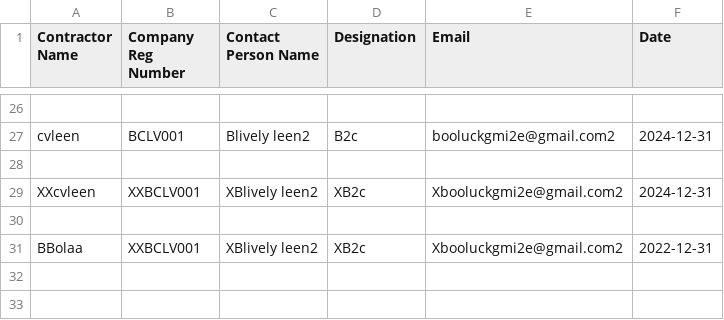
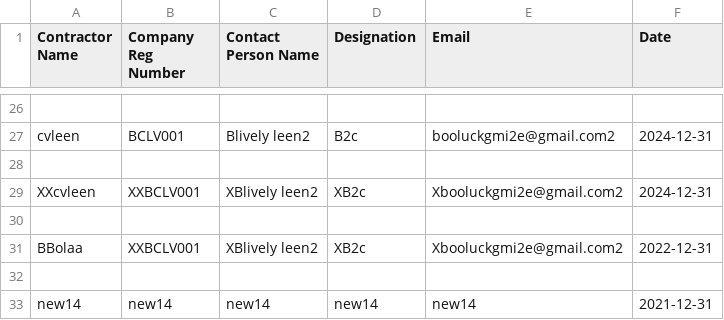
Before and after one commit to booluckgmie/prototype, a CSV file: wfvendor/contractor_details.csv, drawn as a sheet; only a part is shown, gaps mark what is left out; the diff names each change by its address in the sheet, - before the commit and + after, or states it on an @@ line.

Commit message:
Append contractor data

```diff
--- a/wfvendor/contractor_details.csv
+++ b/wfvendor/contractor_details.csv
+row 32: (empty)
+row 33: new14 | new14 | new14 | new14 | new14 | 2021-12-31
```
